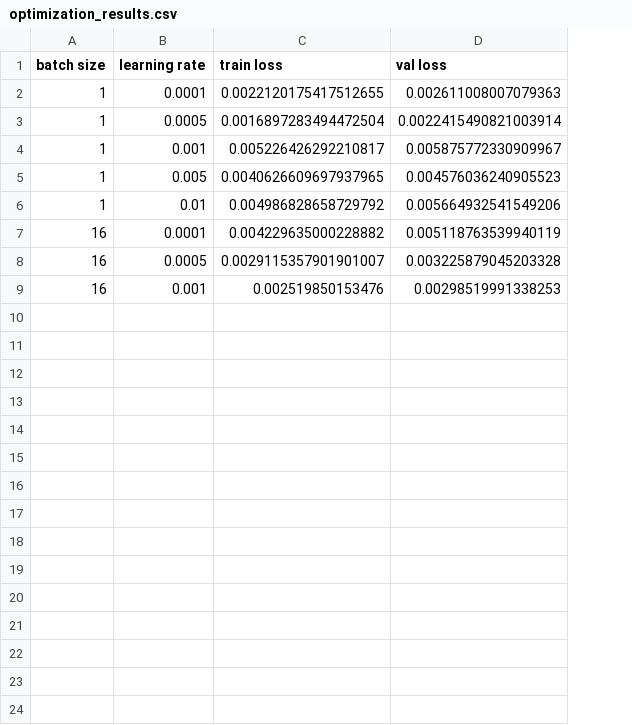
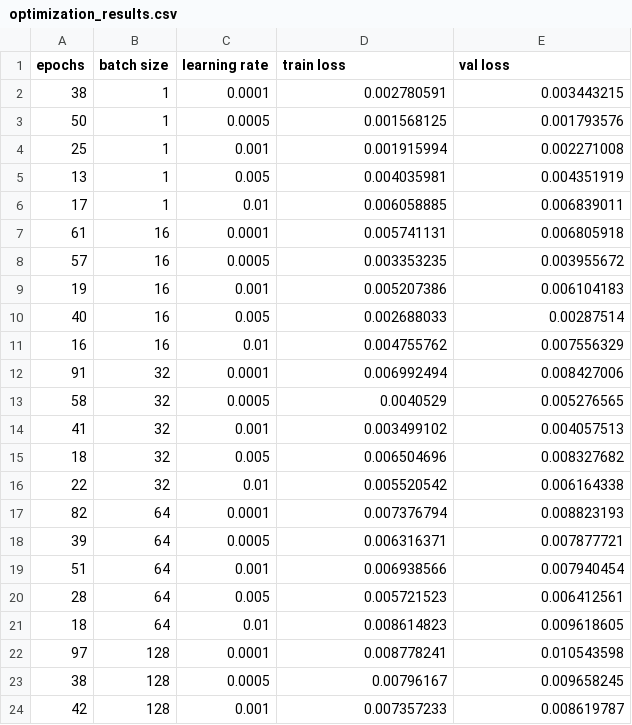
Before and after one commit to Bindila-Bogdan/Content-Based-Image-Retrieval, a CSV file: results/optimization_results.csv, drawn as a sheet; only a part is shown; addresses are those after the commit; the diff covers the shown part only; the diff names each change by its address in the sheet, - before the commit and + after, or states it on an @@ line.

Commit message:
include optimization results

```diff
--- a/results/optimization_results.csv
+++ b/results/optimization_results.csv
+column A (epochs), rows 2-9: 38 | 50 | 25 | 13 | 17 | 61 | 57 | 19
-D2 (train loss): 0.0022120175417512655
+D2 (train loss): 0.002780591
-E2 (val loss): 0.002611008007079363
+E2 (val loss): 0.003443215
-D3 (train loss): 0.0016897283494472504
+D3 (train loss): 0.001568125
-E3 (val loss): 0.0022415490821003914
+E3 (val loss): 0.001793576
-D4 (train loss): 0.005226426292210817
+D4 (train loss): 0.001915994
-E4 (val loss): 0.005875772330909967
+E4 (val loss): 0.002271008
-D5 (train loss): 0.0040626609697937965
+D5 (train loss): 0.004035981
-E5 (val loss): 0.004576036240905523
+E5 (val loss): 0.004351919
-D6 (train loss): 0.004986828658729792
+D6 (train loss): 0.006058885
-E6 (val loss): 0.005664932541549206
+E6 (val loss): 0.006839011
-D7 (train loss): 0.004229635000228882
+D7 (train loss): 0.005741131
-E7 (val loss): 0.005118763539940119
+E7 (val loss): 0.006805918
-D8 (train loss): 0.0029115357901901007
+D8 (train loss): 0.003353235
-E8 (val loss): 0.003225879045203328
+E8 (val loss): 0.003955672
-D9 (train loss): 0.002519850153476
+D9 (train loss): 0.005207386
-E9 (val loss): 0.00298519991338253
+E9 (val loss): 0.006104183
+row 10: 40 | 16 | 0.005 | 0.002688033 | 0.00287514
+row 11: 16 | 16 | 0.01 | 0.004755762 | 0.007556329
+row 12: 91 | 32 | 0.0001 | 0.006992494 | 0.008427006
+row 13: 58 | 32 | 0.0005 | 0.0040529 | 0.005276565
+row 14: 41 | 32 | 0.001 | 0.003499102 | 0.004057513
+row 15: 18 | 32 | 0.005 | 0.006504696 | 0.008327682
+row 16: 22 | 32 | 0.01 | 0.005520542 | 0.006164338
+row 17: 82 | 64 | 0.0001 | 0.007376794 | 0.008823193
+row 18: 39 | 64 | 0.0005 | 0.006316371 | 0.007877721
+row 19: 51 | 64 | 0.001 | 0.006938566 | 0.007940454
+row 20: 28 | 64 | 0.005 | 0.005721523 | 0.006412561
+row 21: 18 | 64 | 0.01 | 0.008614823 | 0.009618605
+row 22: 97 | 128 | 0.0001 | 0.008778241 | 0.010543598
+row 23: 38 | 128 | 0.0005 | 0.00796167 | 0.009658245
+row 24: 42 | 128 | 0.001 | 0.007357233 | 0.008619787
```
Also changed, not shown: 2 added rows elsewhere in this file, 25 other files.
